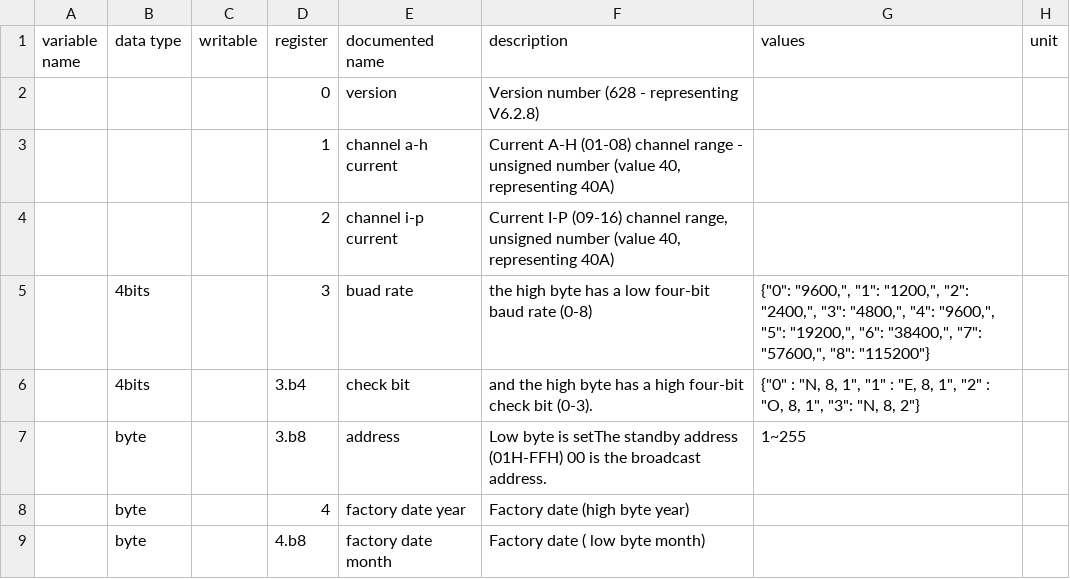
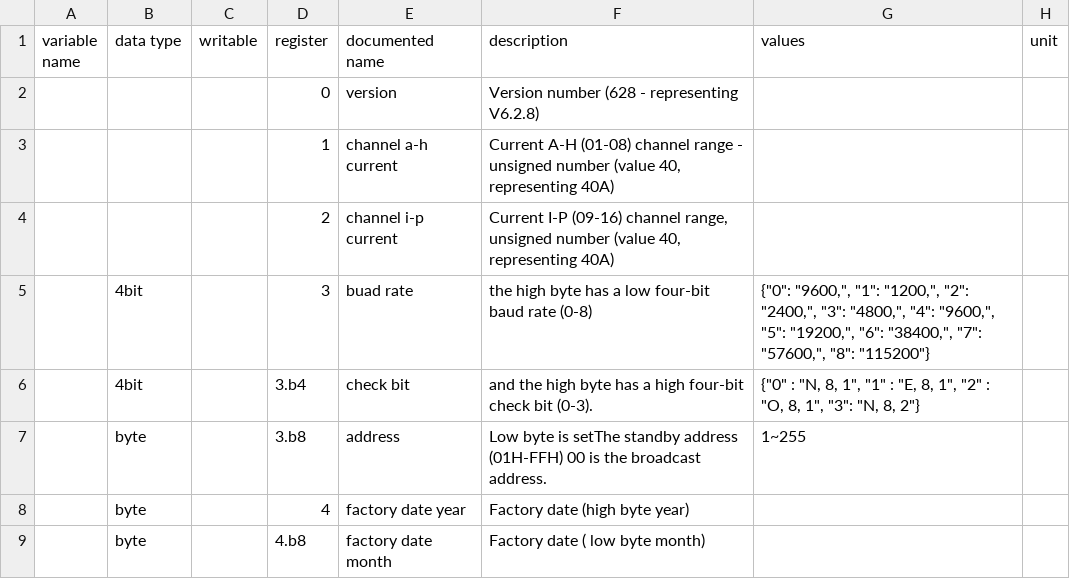
Before and after one commit to yNosGR/PythonProtocolGateway, a CSV file: protocols/hdhk_16ch_ac_module.holding_registry_map.csv, drawn as a sheet; only a part is shown.

```diff
--- a/protocols/hdhk_16ch_ac_module.holding_registry_map.csv
+++ b/protocols/hdhk_16ch_ac_module.holding_registry_map.csv
@@ -4,4 +4,4 @@ variable name;data type;writable;register;documented name;description;values;uni
 ;;;2;channel i-p current;Current I-P (09-16) channel range, unsigned number (value 40, representing 40A);;
-;4bits;;3;buad rate; the high byte has a low four-bit baud rate (0-8);"{""0"": ""9600,"", ""1"": ""1200,"", ""2"": ""2400,"", ""3"": ""4800,"", ""4"": ""9600,"", ""5"": ""19200,"", ""6"": ""38400,"", ""7"": ""57600,"", ""8"": ""115200""}";
-;4bits;;3.b4;check bit; and the high byte has a high four-bit check bit (0-3).;"{""0"" : ""N, 8, 1"", ""1"" : ""E, 8, 1"", ""2"" : ""O, 8, 1"", ""3"": ""N, 8, 2""}";
+;4bit;;3;buad rate; the high byte has a low four-bit baud rate (0-8);"{""0"": ""9600,"", ""1"": ""1200,"", ""2"": ""2400,"", ""3"": ""4800,"", ""4"": ""9600,"", ""5"": ""19200,"", ""6"": ""38400,"", ""7"": ""57600,"", ""8"": ""115200""}";
+;4bit;;3.b4;check bit; and the high byte has a high four-bit check bit (0-3).;"{""0"" : ""N, 8, 1"", ""1"" : ""E, 8, 1"", ""2"" : ""O, 8, 1"", ""3"": ""N, 8, 2""}";
 ;byte;;3.b8;address;Low byte is setThe standby address (01H-FFH)  00 is the broadcast address.;1~255;
```
Also changed, not shown: 3 other files.
